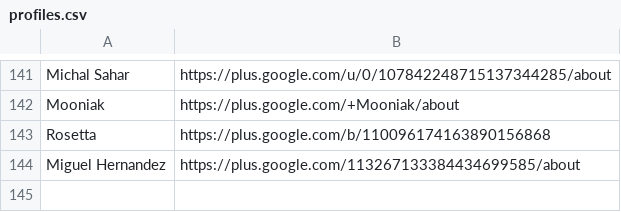
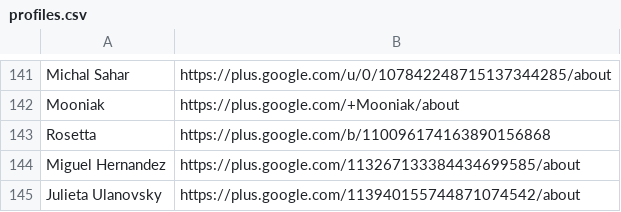
Before and after one commit to google/fonts, a CSV file: designers/profiles.csv, drawn as a sheet; only a part is shown, gaps mark what is left out; the diff names each change by its address in the sheet, - before the commit and + after, or states it on an @@ line.

Commit message:
designers/profiles.csv Add Julieta

```diff
--- a/designers/profiles.csv
+++ b/designers/profiles.csv
+row 145: Julieta Ulanovsky | https://plus.google.com/113940155744871074542/about
```
